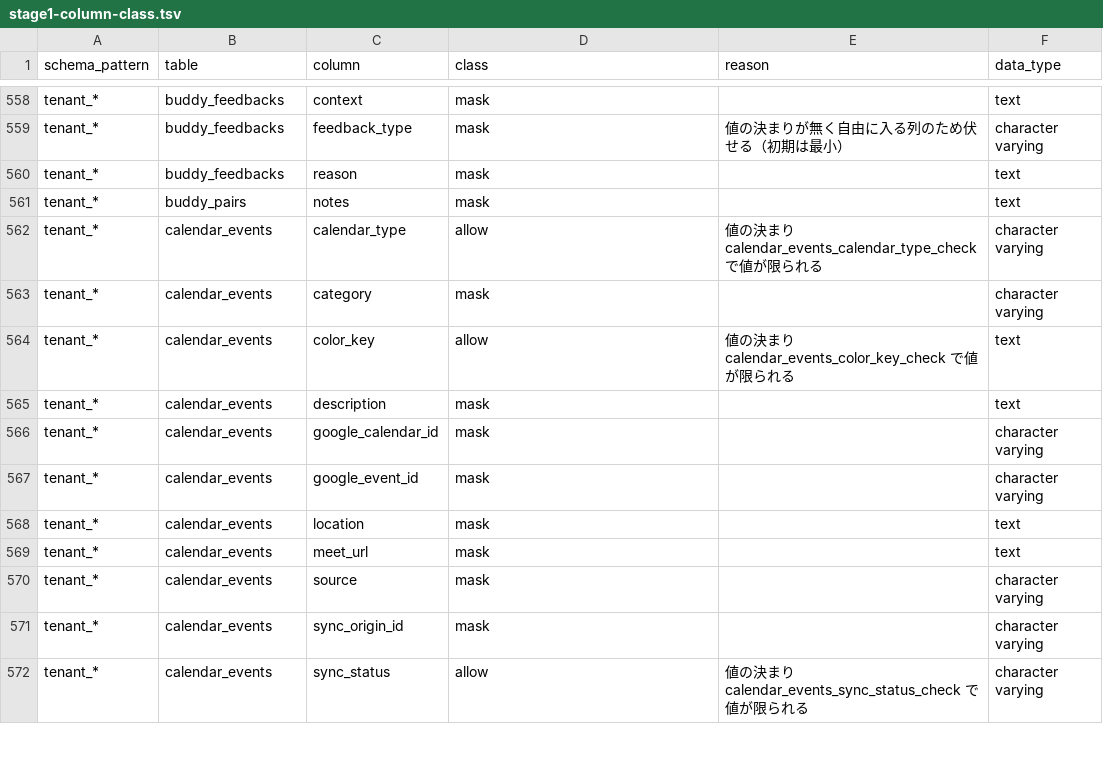
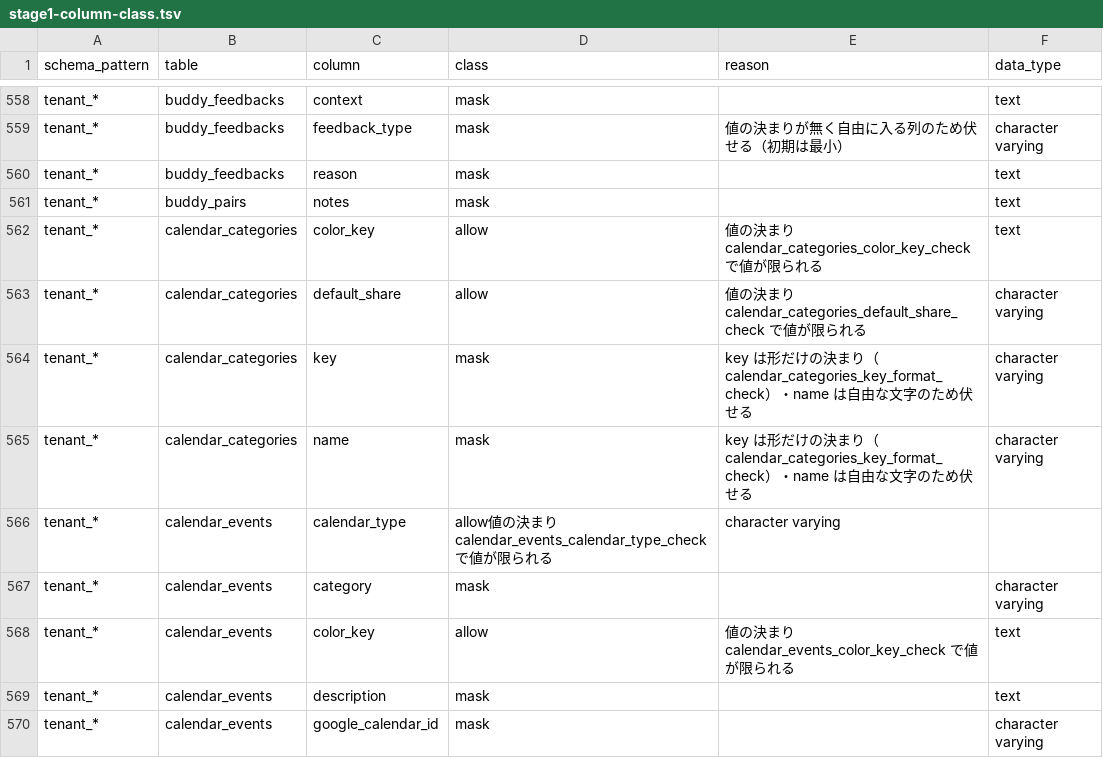
Before and after one commit to shingo-ops/salesanchor, a TSV file: docs/handoff/cloud-case-ai/stage1-column-class.tsv, drawn as a sheet; only a part is shown, gaps mark what is left out; the shorter side is filled out with more unchanged rows.

```diff
--- a/docs/handoff/cloud-case-ai/stage1-column-class.tsv
+++ b/docs/handoff/cloud-case-ai/stage1-column-class.tsv
@@ -561,3 +561,7 @@ tenant_*	buddy_feedbacks	reason	mask		text
 tenant_*	buddy_pairs	notes	mask		text
-tenant_*	calendar_events	calendar_type	allow	値の決まり calendar_events_calendar_type_check で値が限られる	character varying
+tenant_*	calendar_categories	color_key	allow	値の決まり calendar_categories_color_key_check で値が限られる	text
+tenant_*	calendar_categories	default_share	allow	値の決まり calendar_categories_default_share_check で値が限られる	character varying
+tenant_*	calendar_categories	key	mask	key は形だけの決まり（calendar_categories_key_format_check）・name は自由な文字のため伏せる	character varying
+tenant_*	calendar_categories	name	mask	key は形だけの決まり（calendar_categories_key_format_check）・name は自由な文字のため伏せる	character varying
+tenant_*	calendar_events	calendar_type	allow値の決まり calendar_events_calendar_type_check で値が限られる	character varying
 tenant_*	calendar_events	category	mask		character varying
```
Also changed, not shown: scripts/migration-guard/reference-allowlist.tsv, 2 other files.
